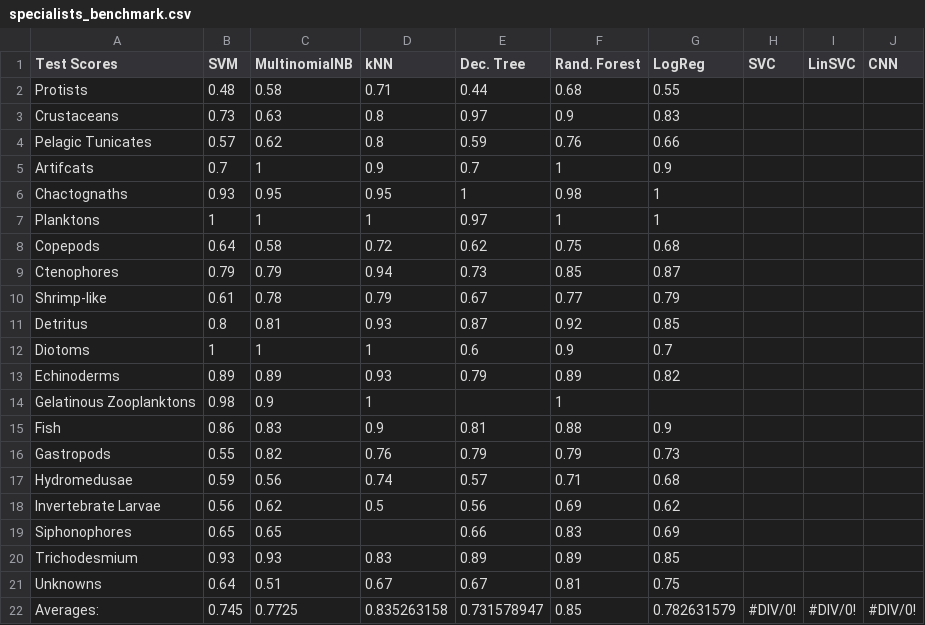
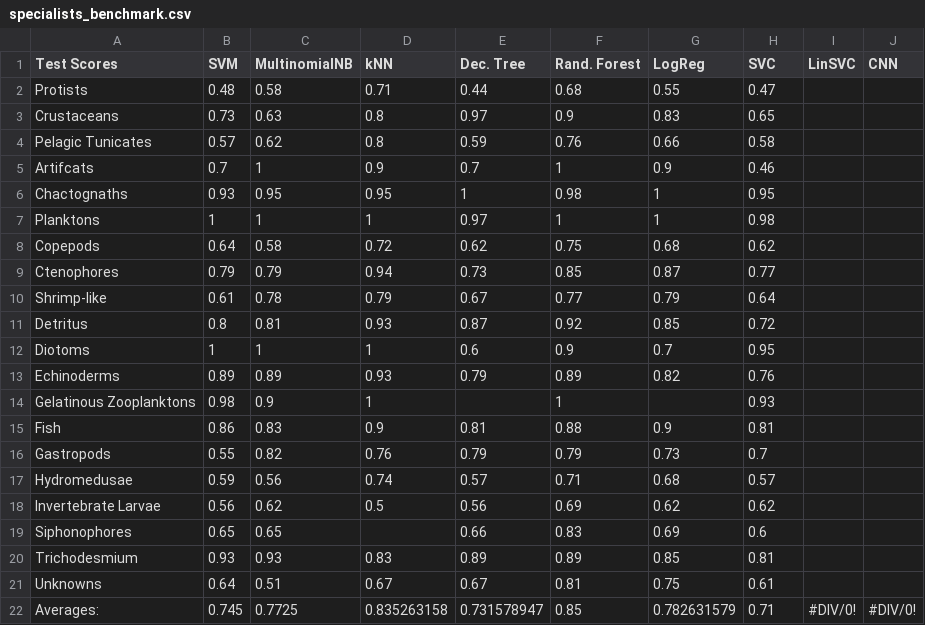
Before and after one commit to seba-1511/planktonChallenge, a CSV file: specialists_benchmark.csv, drawn as a sheet.

Commit message:
Added xls file with formulae, and naive SVC benchmark

```diff
--- a/specialists_benchmark.csv
+++ b/specialists_benchmark.csv
@@ -1,22 +1,22 @@
 Test Scores,SVM,MultinomialNB,kNN,Dec. Tree,Rand. Forest,LogReg,SVC,LinSVC,CNN
-Protists,0.48,0.58,0.71,0.44,0.68,0.55,,,
-Crustaceans,0.73,0.63,0.8,0.97,0.9,0.83,,,
-Pelagic Tunicates,0.57,0.62,0.8,0.59,0.76,0.66,,,
-Artifcats,0.7,1,0.9,0.7,1,0.9,,,
-Chactognaths,0.93,0.95,0.95,1,0.98,1,,,
-Planktons,1,1,1,0.97,1,1,,,
-Copepods,0.64,0.58,0.72,0.62,0.75,0.68,,,
-Ctenophores,0.79,0.79,0.94,0.73,0.85,0.87,,,
-Shrimp-like,0.61,0.78,0.79,0.67,0.77,0.79,,,
-Detritus,0.8,0.81,0.93,0.87,0.92,0.85,,,
-Diotoms,1,1,1,0.6,0.9,0.7,,,
-Echinoderms,0.89,0.89,0.93,0.79,0.89,0.82,,,
-Gelatinous Zooplanktons,0.98,0.9,1,,1,,,,
-Fish,0.86,0.83,0.9,0.81,0.88,0.9,,,
-Gastropods,0.55,0.82,0.76,0.79,0.79,0.73,,,
-Hydromedusae,0.59,0.56,0.74,0.57,0.71,0.68,,,
-Invertebrate Larvae,0.56,0.62,0.5,0.56,0.69,0.62,,,
-Siphonophores,0.65,0.65,,0.66,0.83,0.69,,,
-Trichodesmium,0.93,0.93,0.83,0.89,0.89,0.85,,,
-Unknowns,0.64,0.51,0.67,0.67,0.81,0.75,,,
-Averages:,0.745,0.7725,0.835263158,0.731578947,0.85,0.782631579,#DIV/0!,#DIV/0!,#DIV/0!
+Protists,0.48,0.58,0.71,0.44,0.68,0.55,0.47,,
+Crustaceans,0.73,0.63,0.8,0.97,0.9,0.83,0.65,,
+Pelagic Tunicates,0.57,0.62,0.8,0.59,0.76,0.66,0.58,,
+Artifcats,0.7,1,0.9,0.7,1,0.9,0.46,,
+Chactognaths,0.93,0.95,0.95,1,0.98,1,0.95,,
+Planktons,1,1,1,0.97,1,1,0.98,,
+Copepods,0.64,0.58,0.72,0.62,0.75,0.68,0.62,,
+Ctenophores,0.79,0.79,0.94,0.73,0.85,0.87,0.77,,
+Shrimp-like,0.61,0.78,0.79,0.67,0.77,0.79,0.64,,
+Detritus,0.8,0.81,0.93,0.87,0.92,0.85,0.72,,
+Diotoms,1,1,1,0.6,0.9,0.7,0.95,,
+Echinoderms,0.89,0.89,0.93,0.79,0.89,0.82,0.76,,
+Gelatinous Zooplanktons,0.98,0.9,1,,1,,0.93,,
+Fish,0.86,0.83,0.9,0.81,0.88,0.9,0.81,,
+Gastropods,0.55,0.82,0.76,0.79,0.79,0.73,0.7,,
+Hydromedusae,0.59,0.56,0.74,0.57,0.71,0.68,0.57,,
+Invertebrate Larvae,0.56,0.62,0.5,0.56,0.69,0.62,0.62,,
+Siphonophores,0.65,0.65,,0.66,0.83,0.69,0.6,,
+Trichodesmium,0.93,0.93,0.83,0.89,0.89,0.85,0.81,,
+Unknowns,0.64,0.51,0.67,0.67,0.81,0.75,0.61,,
+Averages:,0.745,0.7725,0.835263158,0.731578947,0.85,0.782631579,0.71,#DIV/0!,#DIV/0!
```
Also changed, not shown: 1 other file.
